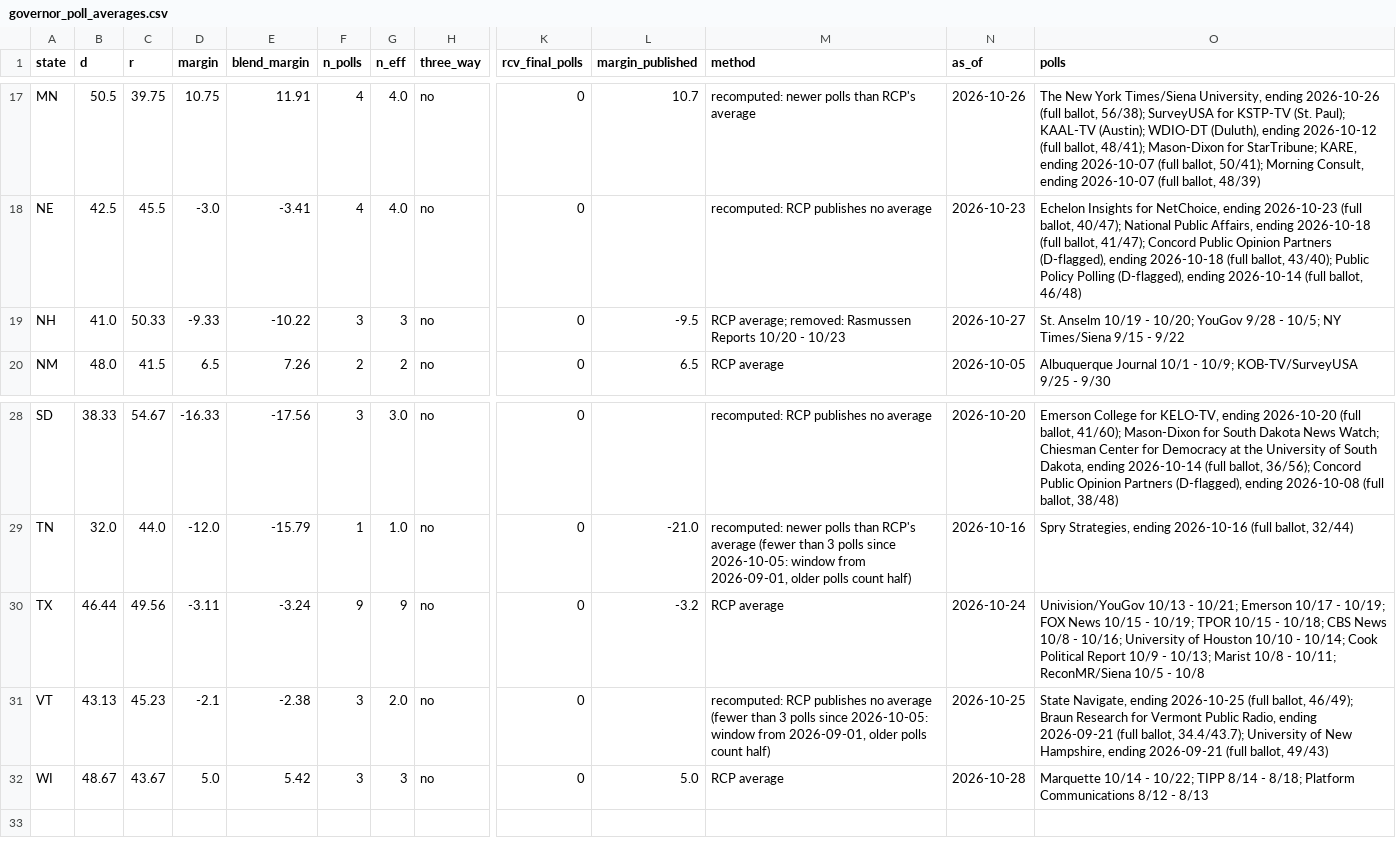
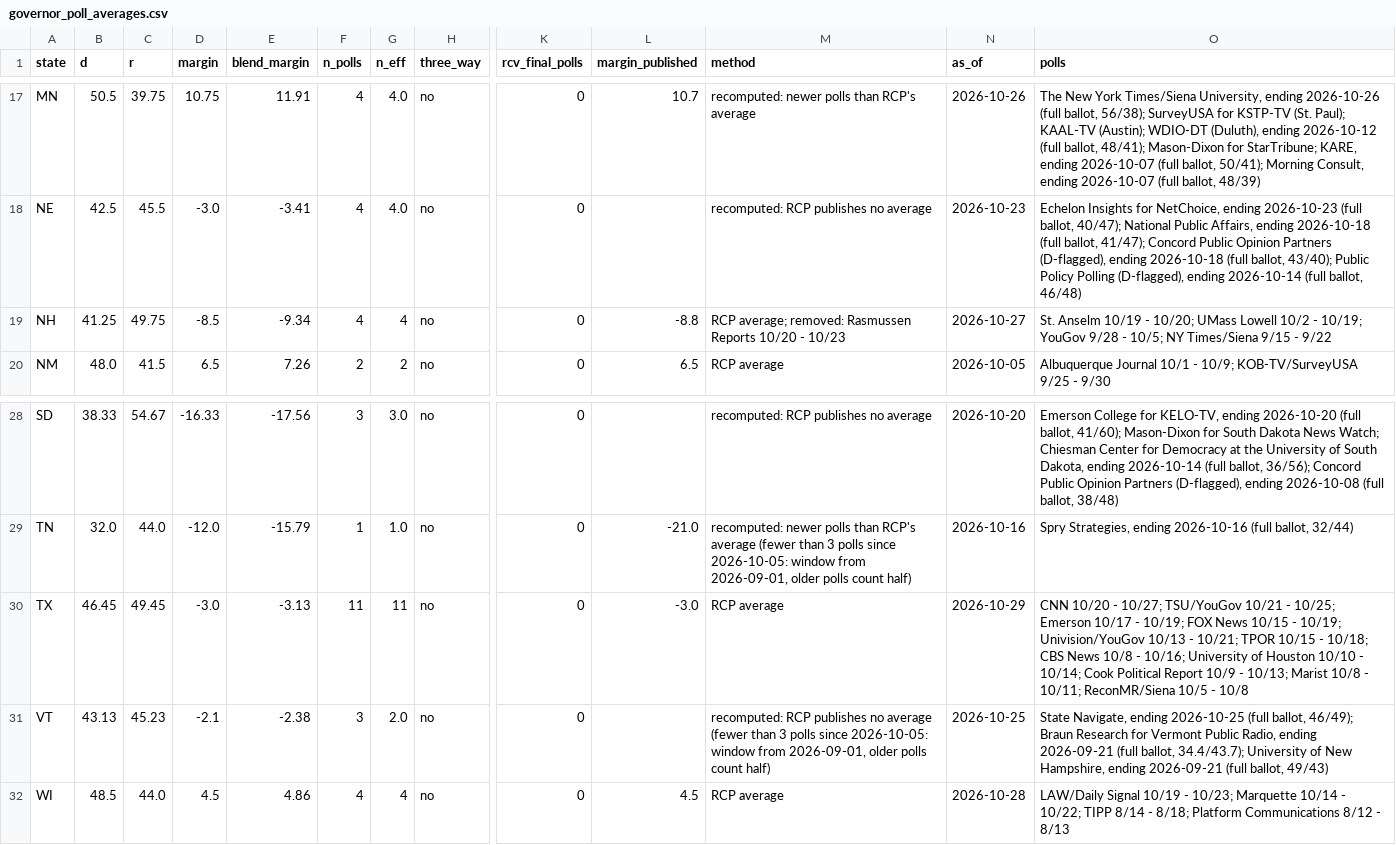
Before and after one commit to tcbDNA/house-2026, a CSV file: backend/data/governor_poll_averages.csv, drawn as a sheet; only a part is shown, gaps mark what is left out; the diff covers the shown part only; the diff names each change by its address in the sheet, - before the commit and + after, or states it on an @@ line.

```diff
--- a/backend/data/governor_poll_averages.csv
+++ b/backend/data/governor_poll_averages.csv
-B19 (d): 41.0
+B19 (d): 41.25
-C19 (r): 50.33
+C19 (r): 49.75
-D19 (margin): -9.33
+D19 (margin): -8.5
-E19 (blend_margin): -10.22
+E19 (blend_margin): -9.34
-F19 (n_polls): 3
+F19 (n_polls): 4
-G19 (n_eff): 3
+G19 (n_eff): 4
-L19 (margin_published): -9.5
+L19 (margin_published): -8.8
-O19 (polls): …- 10/20; YouGov 9/28…
+O19 (polls): …- 10/20; UMass Lowell 10/2 - 10/19; YouGov 9/28…
-B30 (d): 46.44
+B30 (d): 46.45
-C30 (r): 49.56
+C30 (r): 49.45
-D30 (margin): -3.11
+D30 (margin): -3.0
-E30 (blend_margin): -3.24
+E30 (blend_margin): -3.13
-F30 (n_polls): 9
+F30 (n_polls): 11
-G30 (n_eff): 9
+G30 (n_eff): 11
-L30 (margin_published): -3.2
+L30 (margin_published): -3.0
-N30 (as_of): 2026-10-24
+N30 (as_of): 2026-10-29
-O30 (polls): Univision/YouGov 10/13 - 10/21; Emerson 10/17 - 10/19; FOX News 10/15 - 10/19; TPOR 10/15…
+O30 (polls): CNN 10/20 - 10/27; TSU/YouGov 10/21 - 10/25; Emerson 10/17 - 10/19; FOX News 10/15 - 10/19; Univision/YouGov 10/13 - 10/21; TPOR 10/15…
-B32 (d): 48.67
+B32 (d): 48.5
-C32 (r): 43.67
+C32 (r): 44.0
-D32 (margin): 5.0
+D32 (margin): 4.5
-E32 (blend_margin): 5.42
+E32 (blend_margin): 4.86
-F32 (n_polls): 3
+F32 (n_polls): 4
-G32 (n_eff): 3
+G32 (n_eff): 4
-L32 (margin_published): 5.0
+L32 (margin_published): 4.5
-O32 (polls): Marquette 10/14…
+O32 (polls): LAW/Daily Signal 10/19 - 10/23; Marquette 10/14…
```
Also changed, not shown: 42 edited cells elsewhere in this file, 15 other files.
